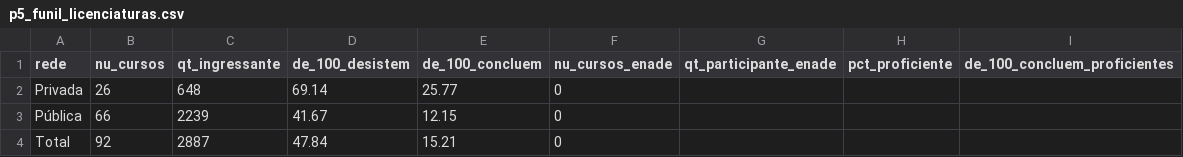
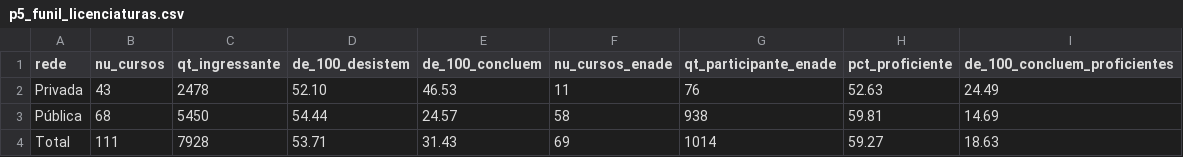
Before and after one commit to FellypeLimadaSilva/datahack, a CSV file: outputs/p5_funil_licenciaturas.csv, drawn as a sheet.

```diff
--- a/outputs/p5_funil_licenciaturas.csv
+++ b/outputs/p5_funil_licenciaturas.csv
@@ -1,4 +1,4 @@
 rede,nu_cursos,qt_ingressante,de_100_desistem,de_100_concluem,nu_cursos_enade,qt_participante_enade,pct_proficiente,de_100_concluem_proficientes
-Privada,26,648,69.14,25.77,0,,,
-Pública,66,2239,41.67,12.15,0,,,
-Total,92,2887,47.84,15.21,0,,,
+Privada,43,2478,52.10,46.53,11,76,52.63,24.49
+Pública,68,5450,54.44,24.57,58,938,59.81,14.69
+Total,111,7928,53.71,31.43,69,1014,59.27,18.63
```
Also changed, not shown: outputs/b2_financiamento_ano.csv, outputs/controle_atualizacao.csv, 25 other files.
